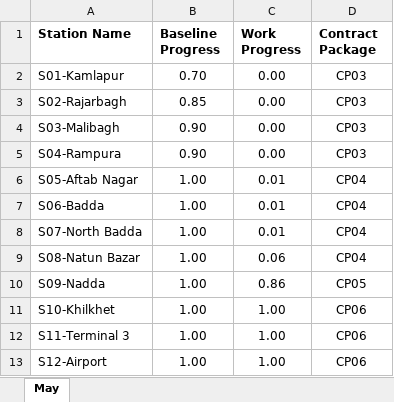
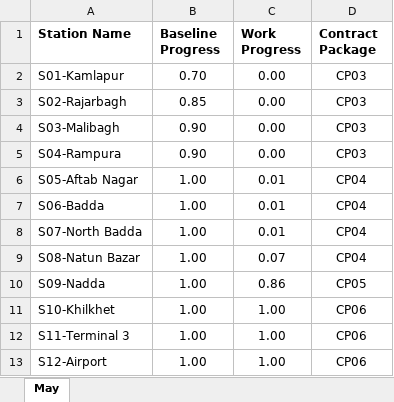
Before and after one commit to ikReza/mrtl1_utility, an Excel workbook: data/progress.xlsx, sheet May, drawn as a sheet; values as stored, in another font and other column widths than the file's, no borders; the diff names each change by its address in the sheet, - before the commit and + after, or states it on an @@ line.

Commit message:
wpr 31 progress

```diff
--- a/data/progress.xlsx (sheet May)
+++ b/data/progress.xlsx (sheet May)
-C9 (Work Progress): 0.06
+C9 (Work Progress): 0.07
```
Also changed, not shown: 1 other file.
